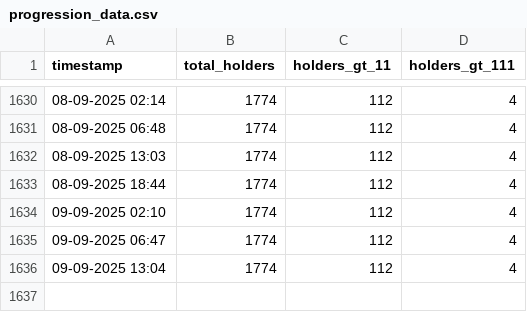
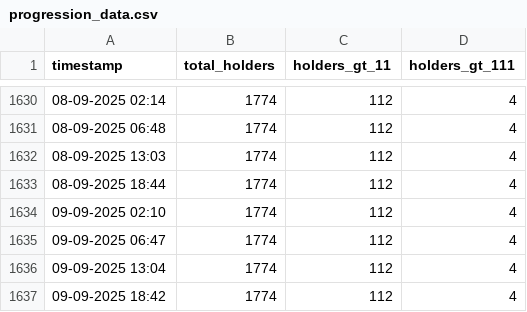
Before and after one commit to marblerace/zoraHolders, a CSV file: progression_data.csv, drawn as a sheet; only a part is shown, gaps mark what is left out; the diff names each change by its address in the sheet, - before the commit and + after, or states it on an @@ line.

```diff
--- a/progression_data.csv
+++ b/progression_data.csv
+row 1637: 09-09-2025 18:42 | 1774 | 112 | 4
```
Also changed, not shown: 4 other files.
